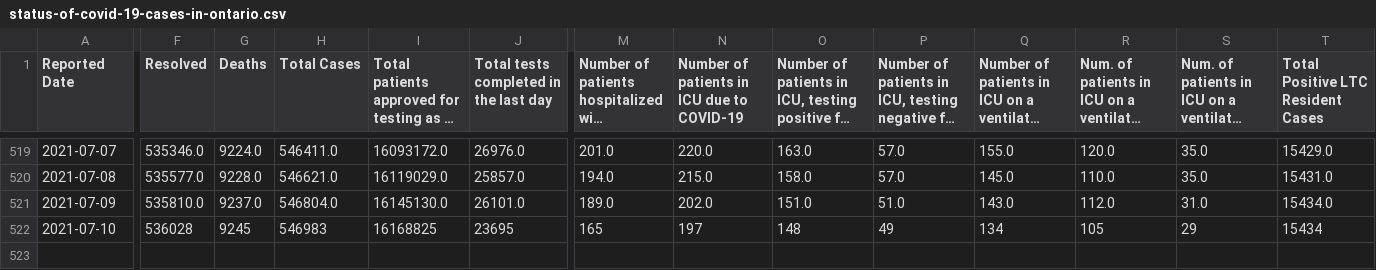
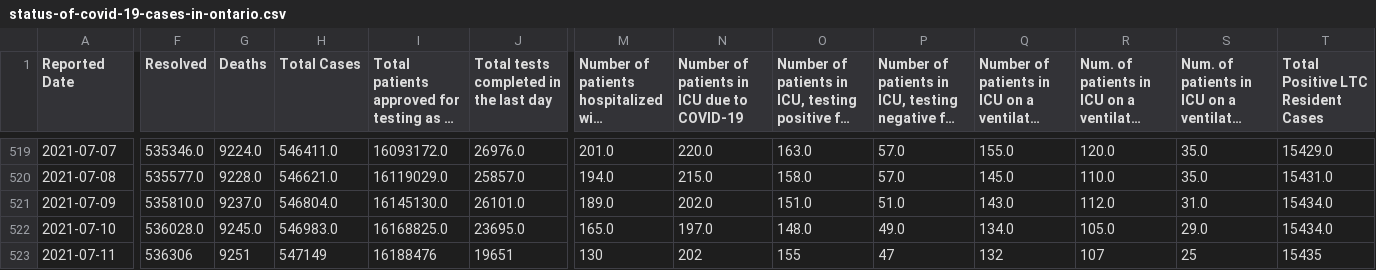
Before and after one commit to Manifaust/ontario-covid-graph, a CSV file: raw_reports/status-of-covid-19-cases-in-ontario.csv, drawn as a sheet; only a part is shown, gaps mark what is left out; long unchanged cells end in …; rows hold the shown columns only; the diff covers the shown part only; the diff names each change by its address in the sheet, - before the commit and + after, or states it on an @@ line.

```diff
--- a/raw_reports/status-of-covid-19-cases-in-ontario.csv
+++ b/raw_reports/status-of-covid-19-cases-in-ontario.csv
-F522 (Resolved): 536028
+F522 (Resolved): 536028.0
-G522 (Deaths): 9245
+G522 (Deaths): 9245.0
-H522 (Total Cases): 546983
+H522 (Total Cases): 546983.0
-I522: 16168825
+I522: 16168825.0
-J522: 23695
+J522: 23695.0
-M522: 165
+M522: 165.0
-N522: 197
+N522: 197.0
-O522: 148
+O522: 148.0
-P522: 49
+P522: 49.0
-Q522: 134
+Q522: 134.0
-R522: 105
+R522: 105.0
-S522: 29
+S522: 29.0
-T522: 15434
+T522: 15434.0
+row 523: 2021-07-11 | 536306 | 9251 | 547149 | 16188476 | 19651 | 130 | 202 | 155 | 47 | 132 | 107 | 25 | 15435
```
Also changed, not shown: 7 edited cells elsewhere in this file, raw_reports/daily-change-phu.csv, raw_reports/vaccine_doses.csv, 5 other files.
